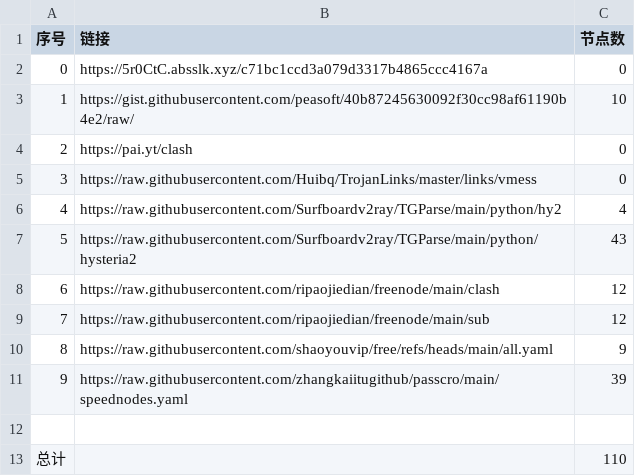
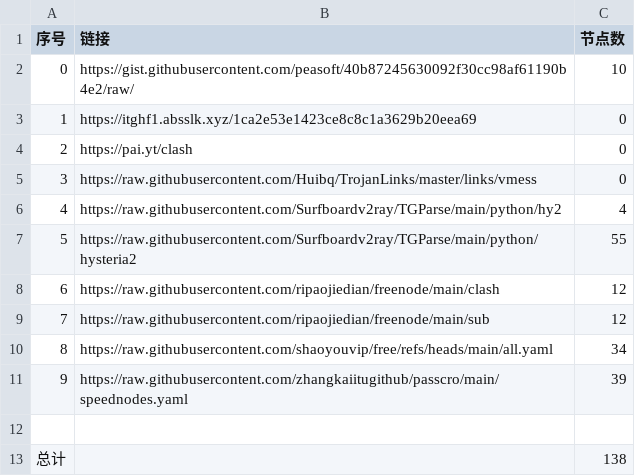
Before and after one commit to chaoduzj/NoMoreWalls, a CSV file: list_result.csv, drawn as a sheet.

```diff
--- a/list_result.csv
+++ b/list_result.csv
@@ -1,4 +1,4 @@
 序号,链接,节点数
-0,https://5r0CtC.absslk.xyz/c71bc1ccd3a079d3317b4865ccc4167a,0
-1,https://gist.githubusercontent.com/peasoft/40b87245630092f30cc98af61190b4e2/raw/,10
+0,https://gist.githubusercontent.com/peasoft/40b87245630092f30cc98af61190b4e2/raw/,10
+1,https://itghf1.absslk.xyz/1ca2e53e1423ce8c8c1a3629b20eea69,0
 2,https://pai.yt/clash,0
@@ -6,8 +6,8 @@
 4,https://raw.githubusercontent.com/Surfboardv2ray/TGParse/main/python/hy2,4
-5,https://raw.githubusercontent.com/Surfboardv2ray/TGParse/main/python/hysteria2,43
+5,https://raw.githubusercontent.com/Surfboardv2ray/TGParse/main/python/hysteria2,55
 6,https://raw.githubusercontent.com/ripaojiedian/freenode/main/clash,12
 7,https://raw.githubusercontent.com/ripaojiedian/freenode/main/sub,12
-8,https://raw.githubusercontent.com/shaoyouvip/free/refs/heads/main/all.yaml,9
+8,https://raw.githubusercontent.com/shaoyouvip/free/refs/heads/main/all.yaml,34
 9,https://raw.githubusercontent.com/zhangkaiitugithub/passcro/main/speednodes.yaml,39
 
-总计,,110
+总计,,138
```
Also changed, not shown: 14 other files.
